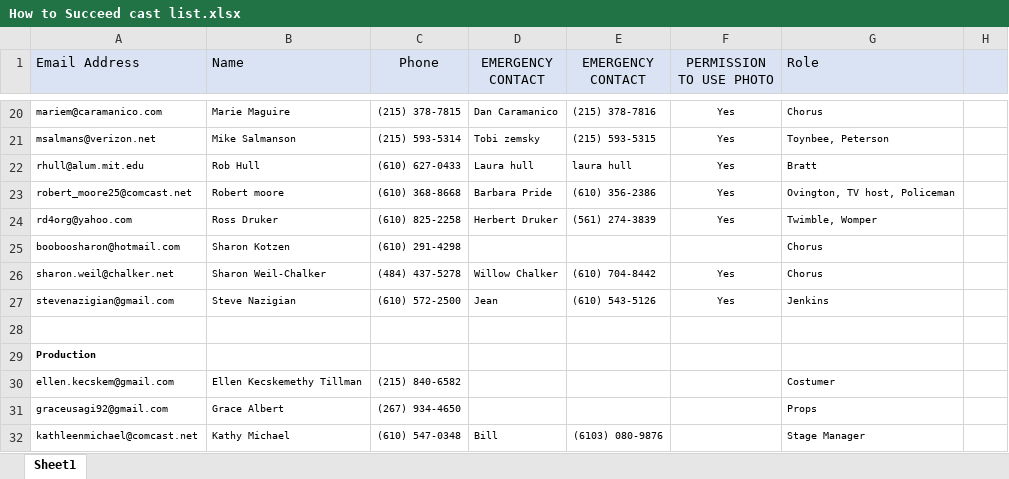
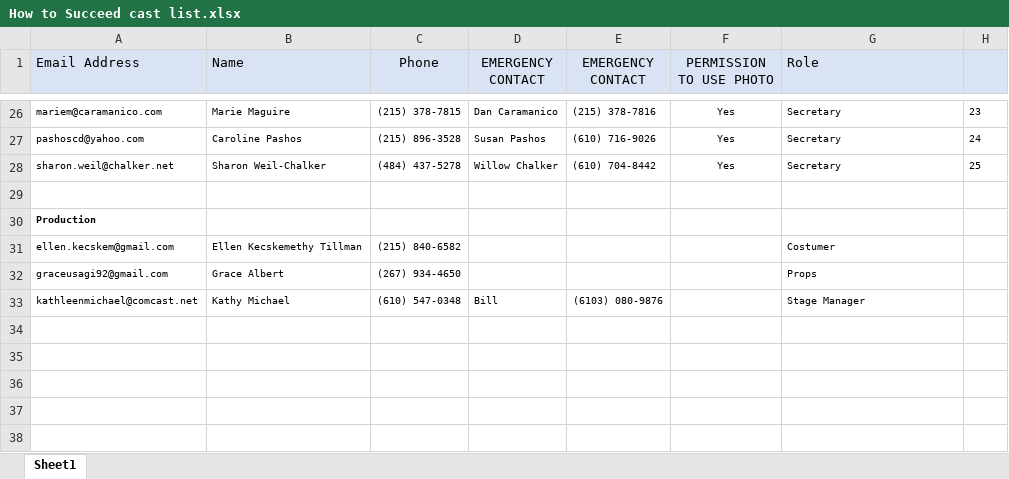
Before and after one commit to Rose-Valley-Chorus-and-Orchestra/website, an Excel workbook: howTo26/How to Succeed cast list.xlsx, sheet Sheet1, drawn as a sheet; only a part is shown, gaps mark what is left out; values as stored, in another font and other column widths than the file's, no borders; removed rows and columns are numbered as before the commit, all else as after; the diff covers the shown part only; the diff names each change by its address in the sheet, - before the commit and + after, or states it on an @@ line.

```diff
--- a/howTo26/How to Succeed cast list.xlsx (sheet Sheet1)
+++ b/howTo26/How to Succeed cast list.xlsx (sheet Sheet1)
-G26 (Role): Chorus
+G26 (Role): Secretary
-H26: (empty)
+H26: 23
-row 21: msalmans@verizon.net | Mike Salmanson | (215) 593-5314 | Tobi zemsky | (215) 593-5315 | Yes | Toynbee, Peterson
-row 22: rhull@alum.mit.edu | Rob Hull | (610) 627-0433 | Laura hull | laura hull | Yes | Bratt
-row 23: robert_moore25@comcast.net | Robert moore | (610) 368-8668 | Barbara Pride | (610) 356-2386 | Yes | Ovington, TV host, Policeman
-row 24: rd4org@yahoo.com | Ross Druker | (610) 825-2258 | Herbert Druker | (561) 274-3839 | Yes | Twimble, Womper
-row 25: booboosharon@hotmail.com | Sharon Kotzen | (610) 291-4298 |  |  |  | Chorus
+row 27: pashoscd@yahoo.com | Caroline Pashos | (215) 896-3528 | Susan Pashos | (610) 716-9026 | Yes | Secretary | 24
-G28 (Role): Chorus
+G28 (Role): Secretary
-H28: (empty)
+H28: 25
-row 27: stevenazigian@gmail.com | Steve Nazigian | (610) 572-2500 | Jean | (610) 543-5126 | Yes | Jenkins
```
Also changed, not shown: 16 added rows, 9 removed rows and 17 edited cells elsewhere in this sheet, hidden cells, 5 other files.
